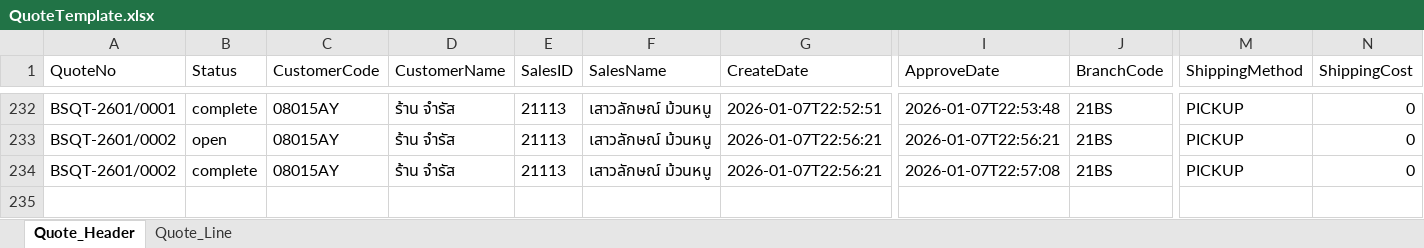
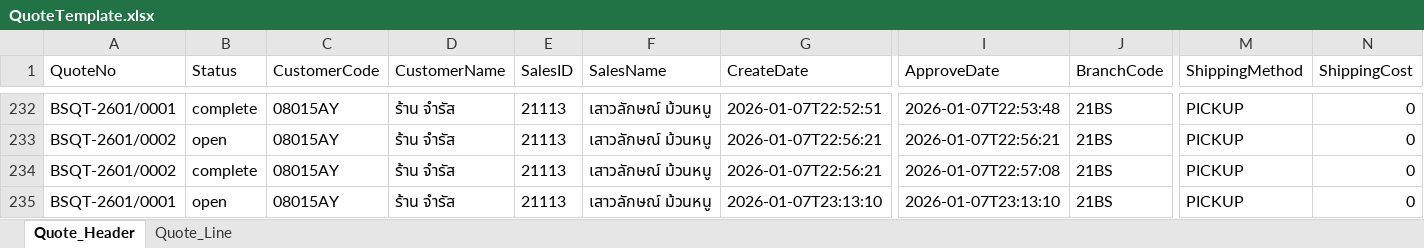
Before and after one commit to JinnawatJid/SmartPriceDeployment, an Excel workbook: backend/data/QuoteTemplate.xlsx, sheet Quote_Header, drawn as a sheet; only a part is shown, gaps mark what is left out; values as stored, in another font and other column widths than the file's, no borders; rows hold the shown columns only; the diff names each change by its address in the sheet, - before the commit and + after, or states it on an @@ line.

```diff
--- a/backend/data/QuoteTemplate.xlsx (sheet Quote_Header)
+++ b/backend/data/QuoteTemplate.xlsx (sheet Quote_Header)
+row 235: BSQT-2601/0001 | open | 08015AY | ร้าน จำรัส | 21113 | เสาวลักษณ์ ม้วนหนู | 2026-01-07T23:13:10 | 2026-01-07T23:13:10 | 21BS | PICKUP | 0
```
Also changed, not shown: sheet Quote_Line, 2 other files.
